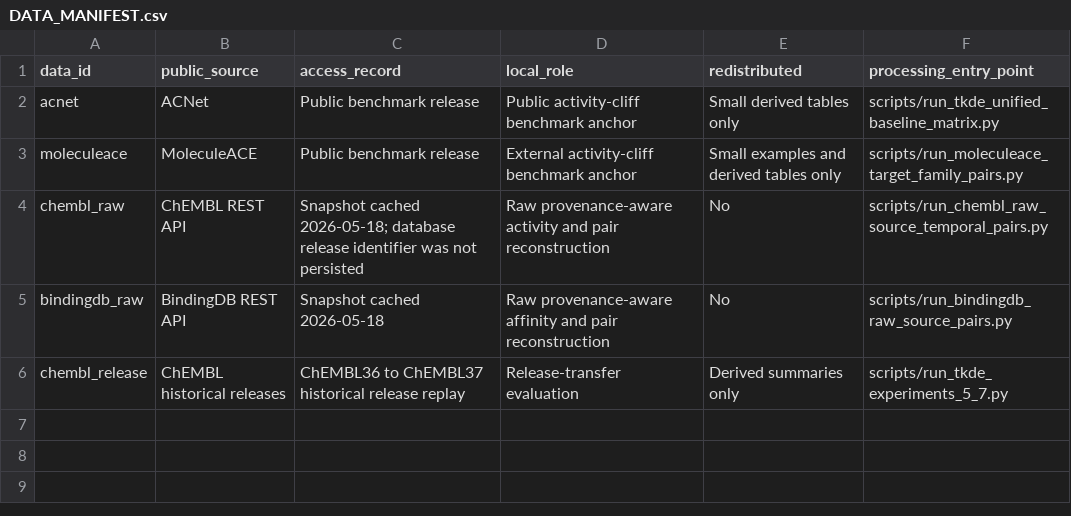
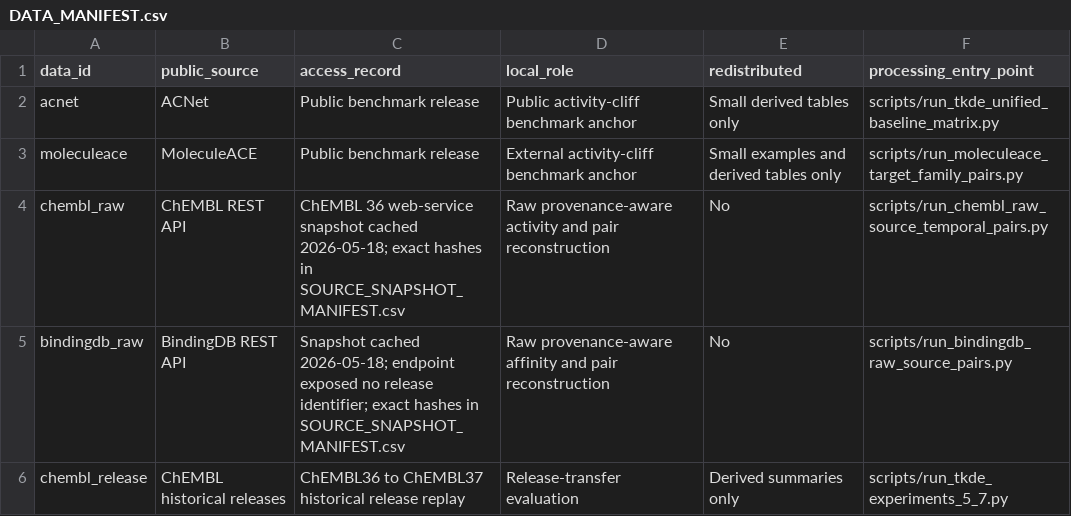
Before and after one commit to qazwsxedc2333/pc-cfrl-bench-review, a CSV file: DATA_MANIFEST.csv, drawn as a sheet.

```diff
--- a/DATA_MANIFEST.csv
+++ b/DATA_MANIFEST.csv
@@ -3,4 +3,4 @@ acnet,ACNet,Public benchmark release,Public activity-cliff benchmark anchor,Smal
 moleculeace,MoleculeACE,Public benchmark release,External activity-cliff benchmark anchor,Small examples and derived tables only,scripts/run_moleculeace_target_family_pairs.py
-chembl_raw,ChEMBL REST API,Snapshot cached 2026-05-18; database release identifier was not persisted,Raw provenance-aware activity and pair reconstruction,No,scripts/run_chembl_raw_source_temporal_pairs.py
-bindingdb_raw,BindingDB REST API,Snapshot cached 2026-05-18,Raw provenance-aware affinity and pair reconstruction,No,scripts/run_bindingdb_raw_source_pairs.py
+chembl_raw,ChEMBL REST API,ChEMBL 36 web-service snapshot cached 2026-05-18; exact hashes in SOURCE_SNAPSHOT_MANIFEST.csv,Raw provenance-aware activity and pair reconstruction,No,scripts/run_chembl_raw_source_temporal_pairs.py
+bindingdb_raw,BindingDB REST API,Snapshot cached 2026-05-18; endpoint exposed no release identifier; exact hashes in SOURCE_SNAPSHOT_MANIFEST.csv,Raw provenance-aware affinity and pair reconstruction,No,scripts/run_bindingdb_raw_source_pairs.py
 chembl_release,ChEMBL historical releases,ChEMBL36 to ChEMBL37 historical release replay,Release-transfer evaluation,Derived summaries only,scripts/run_tkde_experiments_5_7.py
```
Also changed, not shown: MANIFEST.csv, review_artifact/tables/table_18_biological_unit_bootstrap.csv, 46 other files.
